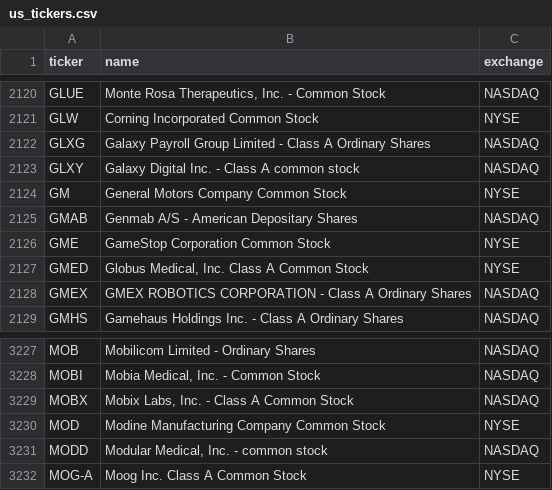
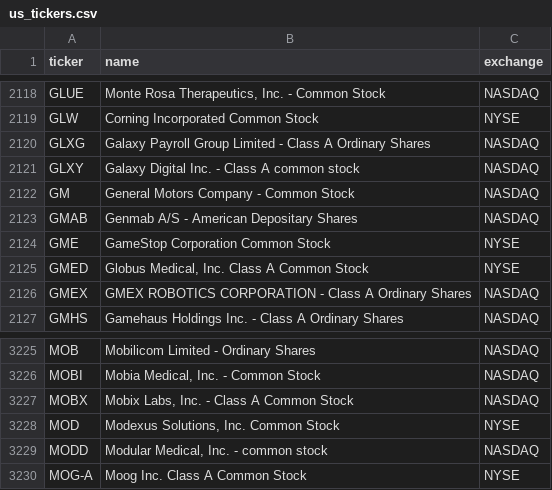
Before and after one commit to cplajha-pixel/stock-screener, a CSV file: output/us_tickers.csv, drawn as a sheet; only a part is shown, gaps mark what is left out; the diff covers the shown part only.

```diff
--- a/output/us_tickers.csv
+++ b/output/us_tickers.csv
@@ -2123,3 +2121,3 @@ GLXG,Galaxy Payroll Group Limited - Class A Ordinary Shares,NASDAQ
 GLXY,Galaxy Digital Inc. - Class A common stock,NASDAQ
-GM,General Motors Company Common Stock,NYSE
+GM,General Motors Company - Common Stock,NASDAQ
 GMAB,Genmab A/S - American Depositary Shares,NASDAQ
@@ -3229,3 +3227,3 @@ MOBI,"Mobia Medical, Inc. - Common Stock",NASDAQ
 MOBX,"Mobix Labs, Inc. - Class A Common Stock",NASDAQ
-MOD,Modine Manufacturing Company Common Stock,NYSE
+MOD,"Modexus Solutions, Inc. Common Stock",NYSE
 MODD,"Modular Medical, Inc. - common stock",NASDAQ
```
Also changed, not shown: 2 added rows and 3 removed rows elsewhere in this file, 7 other files.
